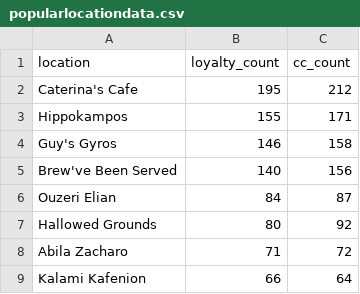
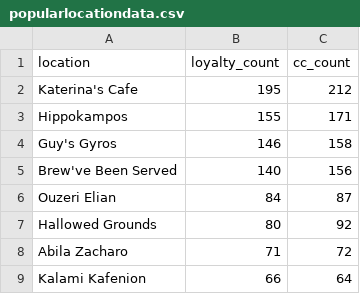
Before and after one commit to devamsheth21/Vast-MC2-2021-Data-Visualization-Project, a CSV file: data/popularlocationdata.csv, drawn as a sheet; only a part is shown.

```diff
--- a/data/popularlocationdata.csv
+++ b/data/popularlocationdata.csv
@@ -1,3 +1,3 @@
 location,loyalty_count,cc_count
-Caterina's Cafe,195, 212
+Katerina's Cafe,195, 212
 Hippokampos,155,171
```
Also changed, not shown: 3 other files.
